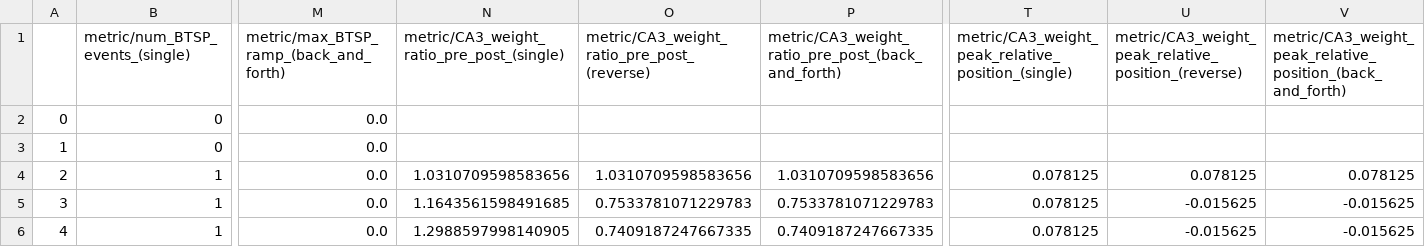
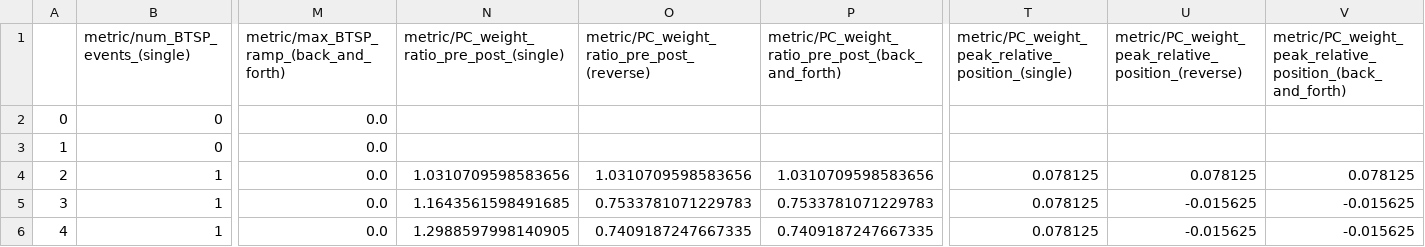
Before and after one commit to colleenjg/predhpc, a CSV file: results/hyperparameter_search/linear_return_2024-01-18_03-00-21.csv, drawn as a sheet; only a part is shown, gaps mark what is left out; the diff names each change by its address in the sheet, - before the commit and + after, or states it on an @@ line.

Commit message:
Readjusted notebook parameters and reran. Adjusted minor plotting elements. Changed layer names to be region agnostic. Fixed bugs.

```diff
--- a/results/hyperparameter_search/linear_return_2024-01-18_03-00-21.csv
+++ b/results/hyperparameter_search/linear_return_2024-01-18_03-00-21.csv
-N1: metric/CA3_weight_ratio_pre_post_(single)
+N1: metric/PC_weight_ratio_pre_post_(single)
-O1: metric/CA3_weight_ratio_pre_post_(reverse)
+O1: metric/PC_weight_ratio_pre_post_(reverse)
-P1: metric/CA3_weight_ratio_pre_post_(back_and_forth)
+P1: metric/PC_weight_ratio_pre_post_(back_and_forth)
-T1: metric/CA3_weight_peak_relative_position_(single)
+T1: metric/PC_weight_peak_relative_position_(single)
-U1: metric/CA3_weight_peak_relative_position_(reverse)
+U1: metric/PC_weight_peak_relative_position_(reverse)
-V1: metric/CA3_weight_peak_relative_position_(back_and_forth)
+V1: metric/PC_weight_peak_relative_position_(back_and_forth)
```
Also changed, not shown: results/hyperparameter_search/linear_2024-01-18_02-50-36.csv, results/hyperparameter_search/linear_2024-07-31_03-17-42.csv, 18 other files.
